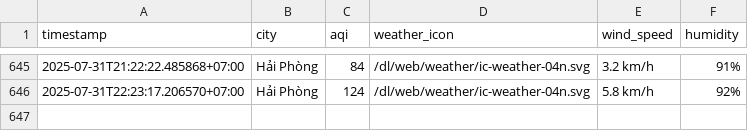
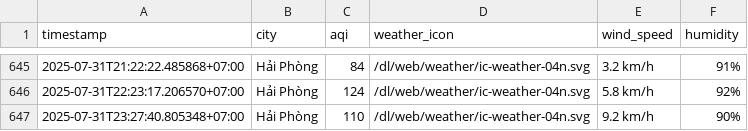
Before and after one commit to Vydtt4947/cuoi_ki, a CSV file: result/hai-phong/aqi_hai-phong_2025_jul.csv, drawn as a sheet; only a part is shown, gaps mark what is left out.

```diff
--- a/result/hai-phong/aqi_hai-phong_2025_jul.csv
+++ b/result/hai-phong/aqi_hai-phong_2025_jul.csv
@@ -646 +646,2 @@ timestamp,city,aqi,weather_icon,wind_speed,humidity
 2025-07-31T22:23:17.206570+07:00,Hải Phòng,124,/dl/web/weather/ic-weather-04n.svg,5.8 km/h,92%
+2025-07-31T23:27:40.805348+07:00,Hải Phòng,110,/dl/web/weather/ic-weather-04n.svg,9.2 km/h,90%
```
Also changed, not shown: result/can-tho/aqi_can-tho_2025_jul.csv, result/da-nang/aqi_da-nang_2025_jul.csv, 5 other files.
